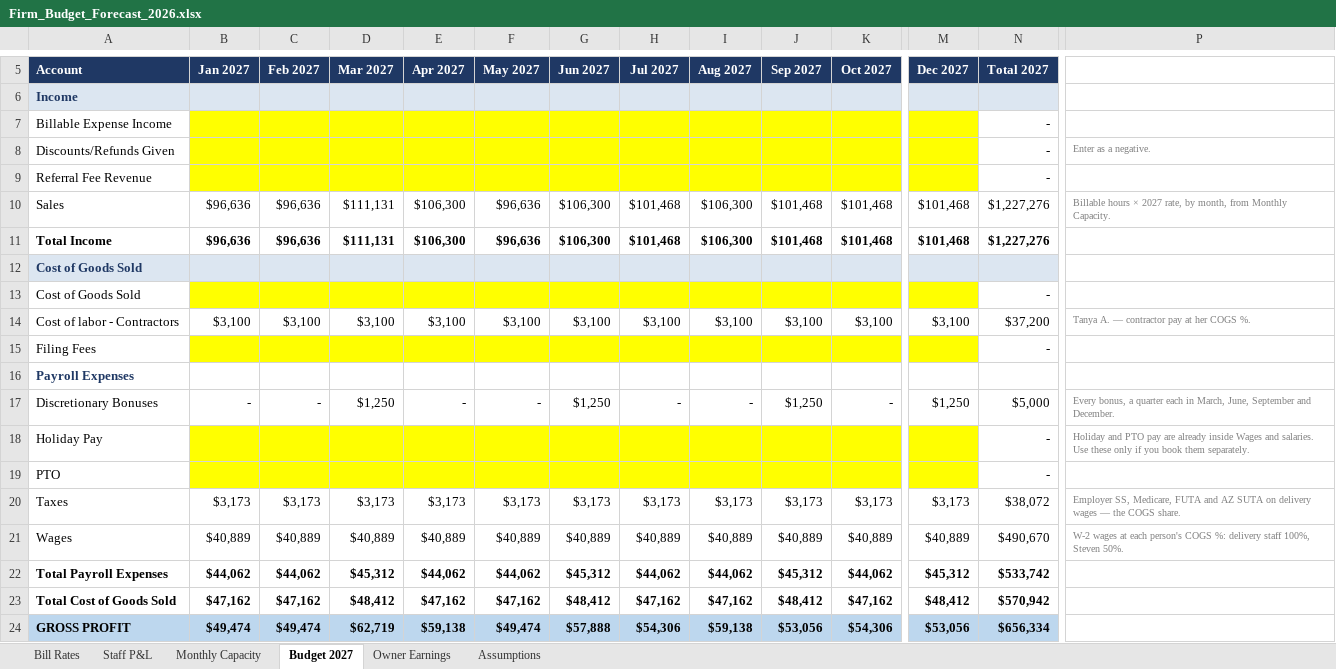
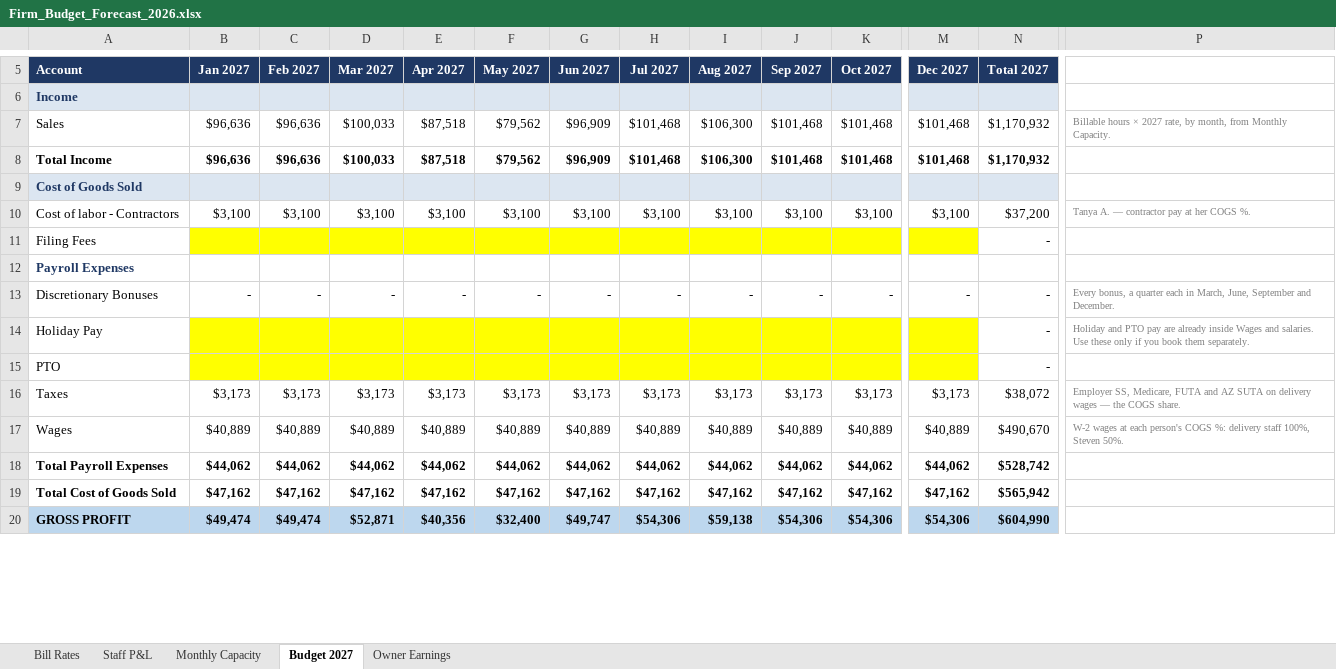
Before and after one commit to Onyxcfo/Firm-Budget-Forecast, an Excel workbook: Firm_Budget_Forecast_2026.xlsx, sheet Budget 2027, drawn as a sheet; only a part is shown, gaps mark what is left out; values as stored, in another font and other column widths than the file's, no borders; removed rows and columns are numbered as before the commit, all else as after; rows hold the shown columns only; the diff covers the shown part only; the diff names each change by its address in the sheet, - before the commit and + after, or states it on an @@ line.

```diff
--- a/Firm_Budget_Forecast_2026.xlsx (sheet Budget 2027)
+++ b/Firm_Budget_Forecast_2026.xlsx (sheet Budget 2027)
-sheet tab: Assumptions
-row 7: Billable Expense Income |  |  |  |  |  |  |  |  |  |  |  | -
-row 8: Discounts/Refunds Given |  |  |  |  |  |  |  |  |  |  |  | - | Enter as a negative.
-row 9: Referral Fee Revenue |  |  |  |  |  |  |  |  |  |  |  | -
-D7:D8 (Mar 2027): $111,131
+D7:D8 (Mar 2027): $100,033
-E7:E8 (Apr 2027): $106,300
+E7:E8 (Apr 2027): $87,518
-F7:F8 (May 2027): $96,636
+F7:F8 (May 2027): $79,562
-G7:G8 (Jun 2027): $106,300
+G7:G8 (Jun 2027): $96,909
-N7:N8 (Total 2027): $1,227,276
+N7:N8 (Total 2027): $1,170,932
-row 13: Cost of Goods Sold |  |  |  |  |  |  |  |  |  |  |  | -
-D13 (Mar 2027): $1,250
+D13 (Mar 2027): -
-G13 (Jun 2027): $1,250
+G13 (Jun 2027): -
-J13 (Sep 2027): $1,250
+J13 (Sep 2027): -
-M13 (Dec 2027): $1,250
+M13 (Dec 2027): -
-N13 (Total 2027): $5,000
+N13 (Total 2027): -
-D18 (Mar 2027): $45,312
+D18 (Mar 2027): $44,062
-G18 (Jun 2027): $45,312
+G18 (Jun 2027): $44,062
-J18 (Sep 2027): $45,312
+J18 (Sep 2027): $44,062
-M18 (Dec 2027): $45,312
+M18 (Dec 2027): $44,062
-N18 (Total 2027): $533,742
+N18 (Total 2027): $528,742
-D19 (Mar 2027): $48,412
+D19 (Mar 2027): $47,162
-G19 (Jun 2027): $48,412
+G19 (Jun 2027): $47,162
-J19 (Sep 2027): $48,412
+J19 (Sep 2027): $47,162
-M19 (Dec 2027): $48,412
+M19 (Dec 2027): $47,162
-N19 (Total 2027): $570,942
+N19 (Total 2027): $565,942
-D20 (Mar 2027): $62,719
+D20 (Mar 2027): $52,871
-E20 (Apr 2027): $59,138
+E20 (Apr 2027): $40,356
-F20 (May 2027): $49,474
+F20 (May 2027): $32,400
-G20 (Jun 2027): $57,888
+G20 (Jun 2027): $49,747
-J20 (Sep 2027): $53,056
+J20 (Sep 2027): $54,306
-M20 (Dec 2027): $53,056
+M20 (Dec 2027): $54,306
-N20 (Total 2027): $656,334
+N20 (Total 2027): $604,990
```
Also changed, not shown: 2 added rows, 27 removed rows, 344 edited cells and cell formats elsewhere in this sheet, sheet Staff P&L, sheet Owner Earnings, sheet Monthly Capacity, formulas that keep their value, 2 other files.
